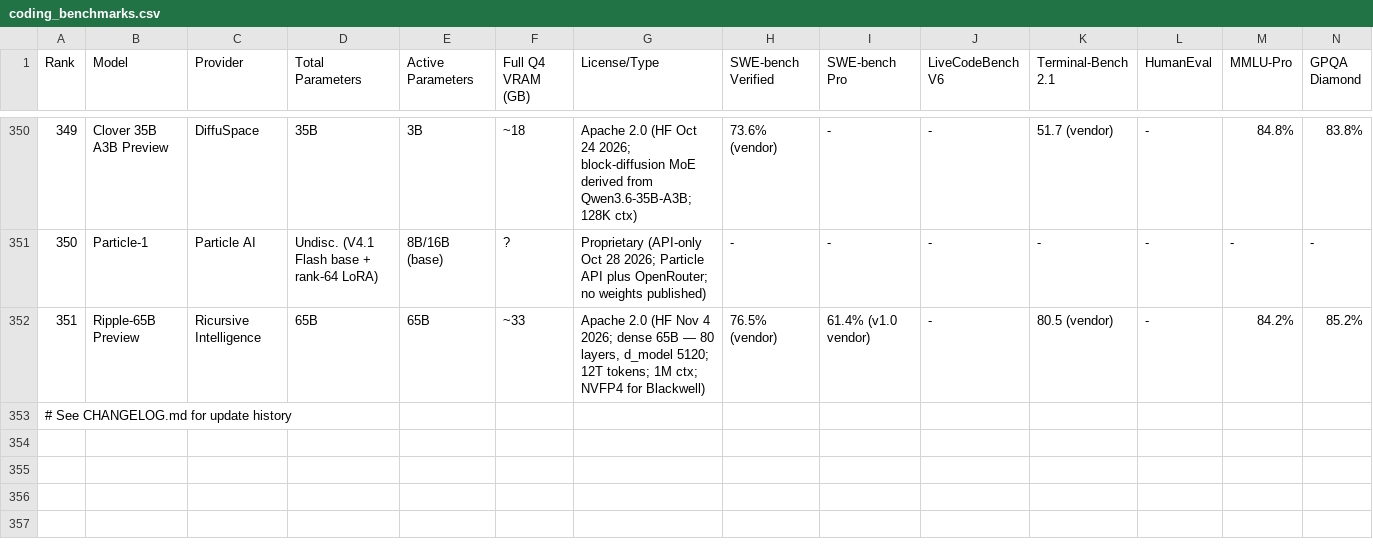
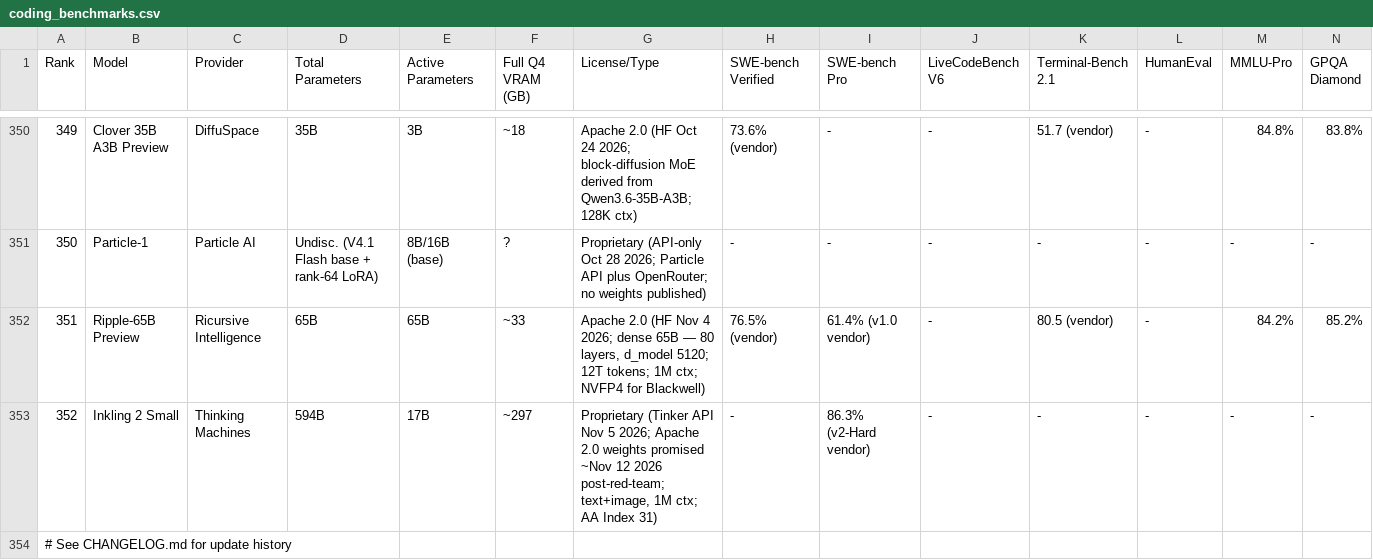
Before and after one commit to sachindeepcleaning-coder/ai-tracker, a CSV file: coding_benchmarks.csv, drawn as a sheet; only a part is shown, gaps mark what is left out; rows hold the shown columns only; the diff names each change by its address in the sheet, - before the commit and + after, or states it on an @@ line.

Commit message:
data: add Inkling 2 Small (352, Tinker API Nov 5; Apache 2.0 weights pending ~Nov 12)

```diff
--- a/coding_benchmarks.csv
+++ b/coding_benchmarks.csv
+row 353: 352 | Inkling 2 Small | Thinking Machines | 594B | 17B | ~297 | Proprietary (Tinker API Nov 5 2026; Apache 2.0 weights promised ~Nov 12 2026 post-red-team; text+image, 1M ctx; AA Index 31) | - | 86.3% (v2-Hard vendor) | - | - | - | - | -
```
Also changed, not shown: 9 other files.
